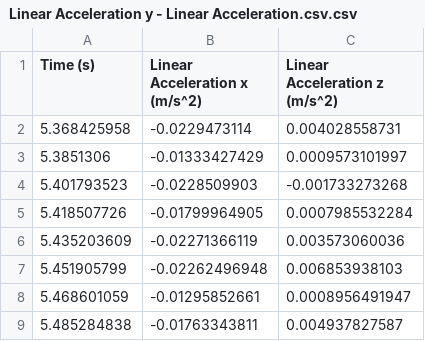
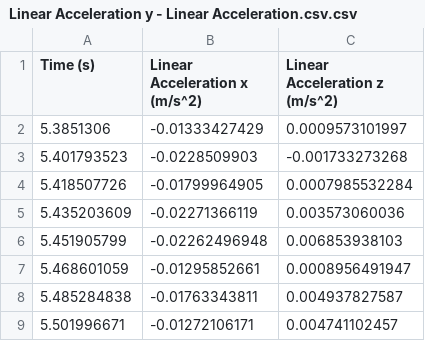
Before and after one commit to Xxs-oui/main, a CSV file: Linear Acceleration y - Linear Acceleration.csv.csv, drawn as a sheet; only a part is shown; the shorter side is filled out with more unchanged rows.

Commit message:
Update Linear Acceleration y - Linear Acceleration.csv.csv

```diff
--- a/Linear Acceleration y - Linear Acceleration.csv.csv
+++ b/Linear Acceleration y - Linear Acceleration.csv.csv
@@ -1,3 +1,2 @@
 Time (s),Linear Acceleration x (m/s^2),Linear Acceleration z (m/s^2)
-5.368425958,-0.0229473114,0.004028558731
 5.3851306,-0.01333427429,0.0009573101997
```
